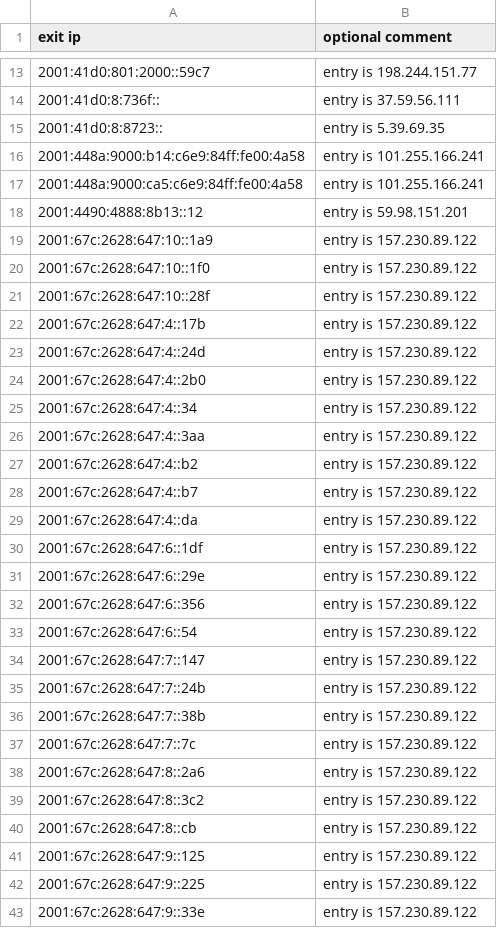
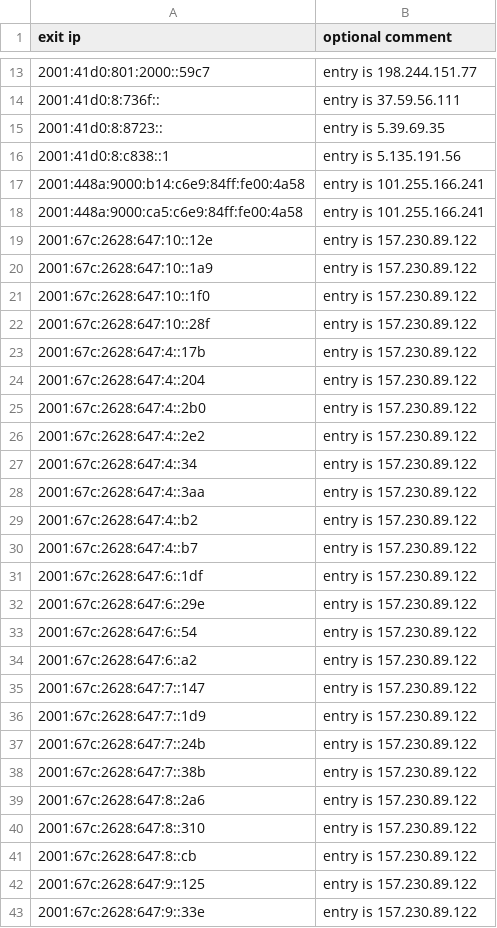
Before and after one commit to mannfredcom/daily-proxy-ips, a CSV file: bl-open-proxy-exits-ipv6.csv, drawn as a sheet; only a part is shown, gaps mark what is left out; the diff covers the shown part only.

```diff
--- a/bl-open-proxy-exits-ipv6.csv
+++ b/bl-open-proxy-exits-ipv6.csv
@@ -15,5 +15,6 @@ exit ip,optional comment
 2001:41d0:8:8723::,entry is 5.39.69.35
+2001:41d0:8:c838::1,entry is 5.135.191.56
 2001:448a:9000:b14:c6e9:84ff:fe00:4a58,entry is 101.255.166.241
 2001:448a:9000:ca5:c6e9:84ff:fe00:4a58,entry is 101.255.166.241
-2001:4490:4888:8b13::12,entry is 59.98.151.201
+2001:67c:2628:647:10::12e,entry is 157.230.89.122
 2001:67c:2628:647:10::1a9,entry is 157.230.89.122
@@ -22,4 +23,5 @@ exit ip,optional comment
 2001:67c:2628:647:4::17b,entry is 157.230.89.122
-2001:67c:2628:647:4::24d,entry is 157.230.89.122
+2001:67c:2628:647:4::204,entry is 157.230.89.122
 2001:67c:2628:647:4::2b0,entry is 157.230.89.122
+2001:67c:2628:647:4::2e2,entry is 157.230.89.122
 2001:67c:2628:647:4::34,entry is 157.230.89.122
@@ -28,16 +30,14 @@ exit ip,optional comment
 2001:67c:2628:647:4::b7,entry is 157.230.89.122
-2001:67c:2628:647:4::da,entry is 157.230.89.122
 2001:67c:2628:647:6::1df,entry is 157.230.89.122
 2001:67c:2628:647:6::29e,entry is 157.230.89.122
-2001:67c:2628:647:6::356,entry is 157.230.89.122
 2001:67c:2628:647:6::54,entry is 157.230.89.122
+2001:67c:2628:647:6::a2,entry is 157.230.89.122
 2001:67c:2628:647:7::147,entry is 157.230.89.122
+2001:67c:2628:647:7::1d9,entry is 157.230.89.122
 2001:67c:2628:647:7::24b,entry is 157.230.89.122
 2001:67c:2628:647:7::38b,entry is 157.230.89.122
-2001:67c:2628:647:7::7c,entry is 157.230.89.122
 2001:67c:2628:647:8::2a6,entry is 157.230.89.122
-2001:67c:2628:647:8::3c2,entry is 157.230.89.122
+2001:67c:2628:647:8::310,entry is 157.230.89.122
 2001:67c:2628:647:8::cb,entry is 157.230.89.122
 2001:67c:2628:647:9::125,entry is 157.230.89.122
-2001:67c:2628:647:9::225,entry is 157.230.89.122
 2001:67c:2628:647:9::33e,entry is 157.230.89.122
```
Also changed, not shown: 14 added rows, 21 removed rows and 23 edited cells elsewhere in this file, bl-open-proxy-exits-ipv4.csv.
